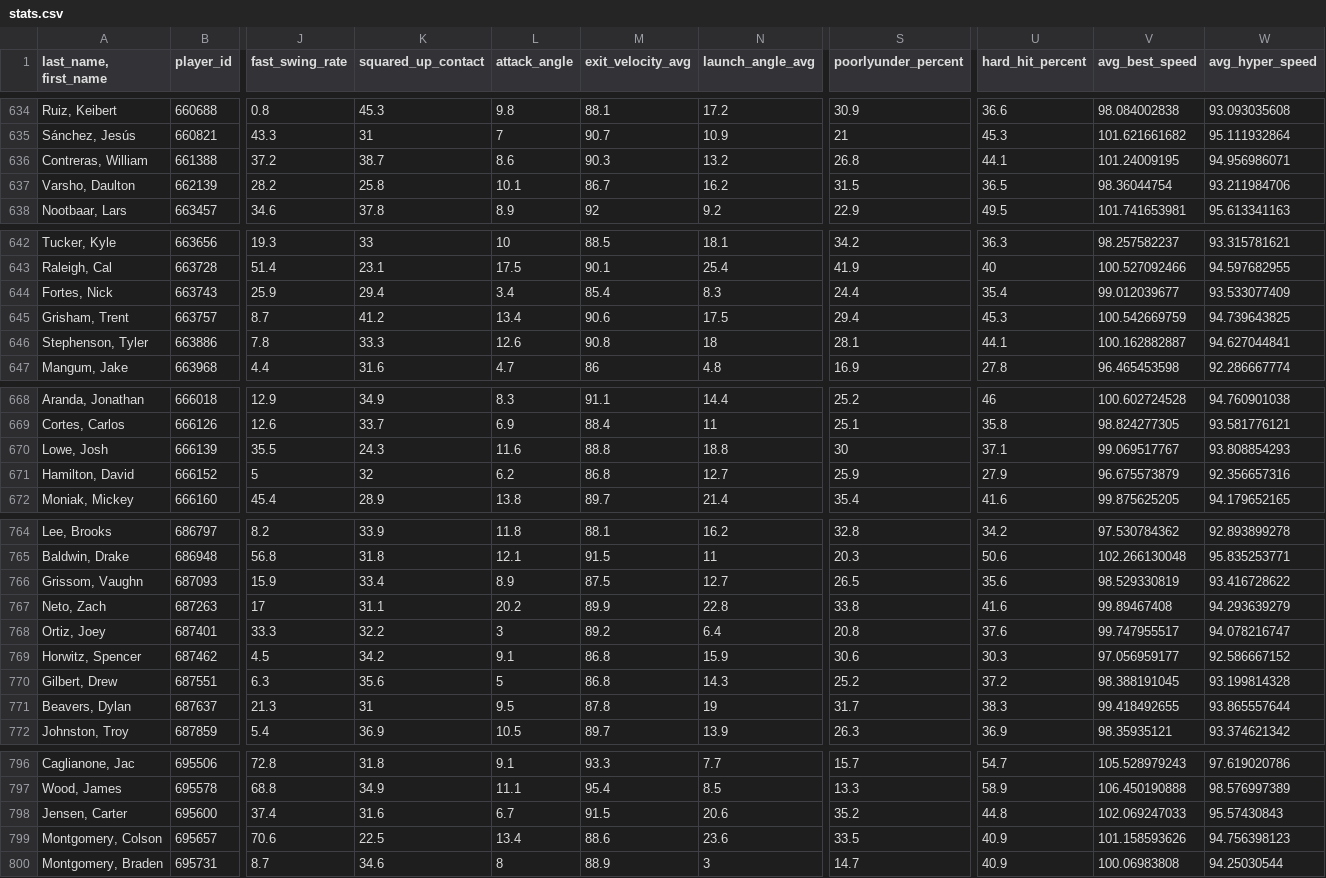
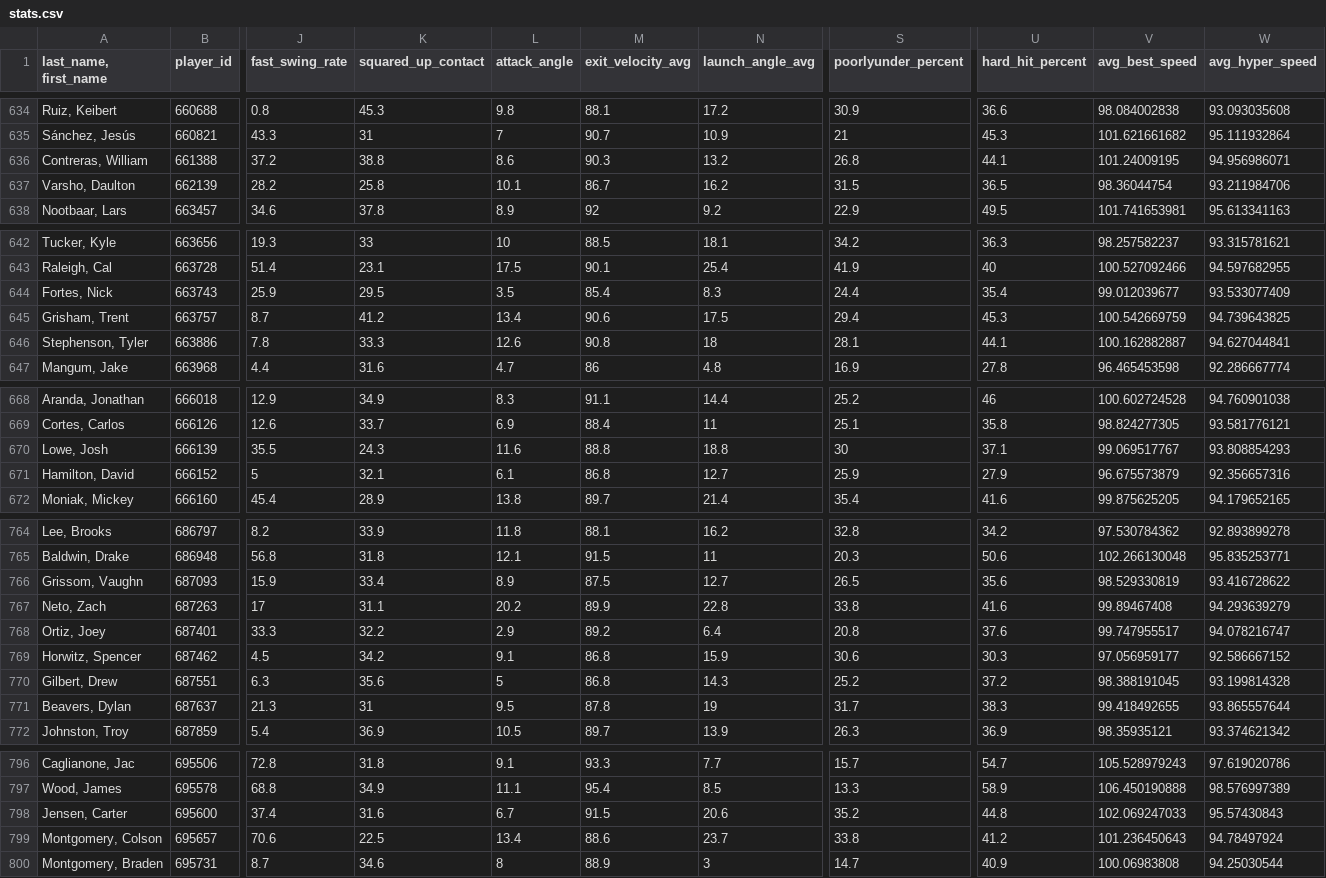
Before and after one commit to JunruWu/mlb-player-similarity, a CSV file: data/stats.csv, drawn as a sheet; only a part is shown, gaps mark what is left out; the diff covers the shown part only; the diff names each change by its address in the sheet, - before the commit and + after, or states it on an @@ line.

```diff
--- a/data/stats.csv
+++ b/data/stats.csv
-K636 (squared_up_contact): 38.7
+K636 (squared_up_contact): 38.8
-K644 (squared_up_contact): 29.4
+K644 (squared_up_contact): 29.5
-L644 (attack_angle): 3.4
+L644 (attack_angle): 3.5
-K671 (squared_up_contact): 32
+K671 (squared_up_contact): 32.1
-L671 (attack_angle): 6.2
+L671 (attack_angle): 6.1
-L768 (attack_angle): 3
+L768 (attack_angle): 2.9
-N799 (launch_angle_avg): 23.6
+N799 (launch_angle_avg): 23.7
-S799 (poorlyunder_percent): 33.5
+S799 (poorlyunder_percent): 33.8
-U799 (hard_hit_percent): 40.9
+U799 (hard_hit_percent): 41.2
-V799 (avg_best_speed): 101.158593626
+V799 (avg_best_speed): 101.236450643
-W799 (avg_hyper_speed): 94.756398123
+W799 (avg_hyper_speed): 94.78497924
```
Also changed, not shown: 1 edited cell elsewhere in this file.
